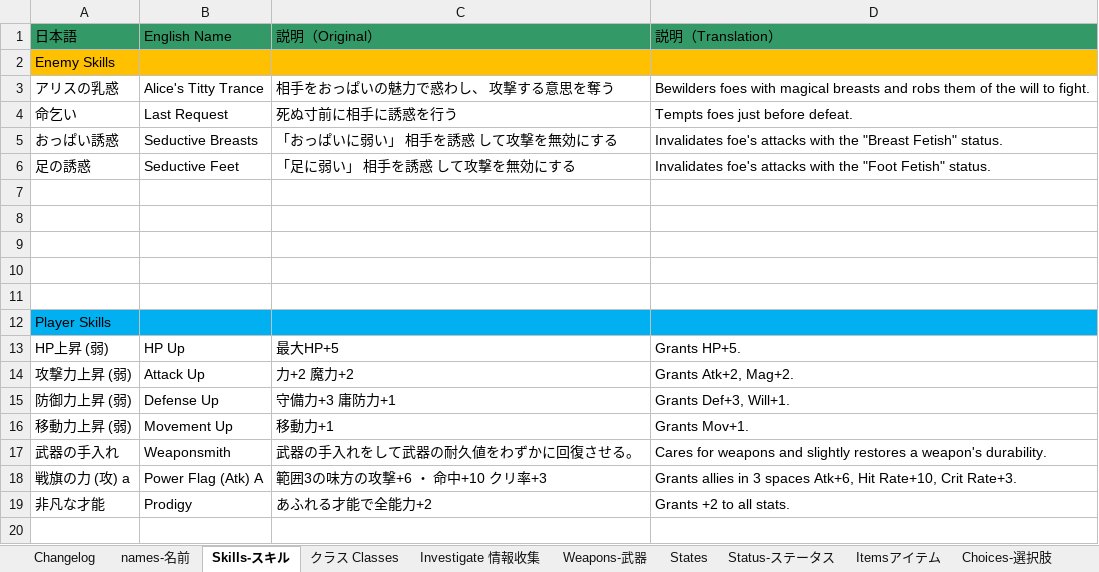
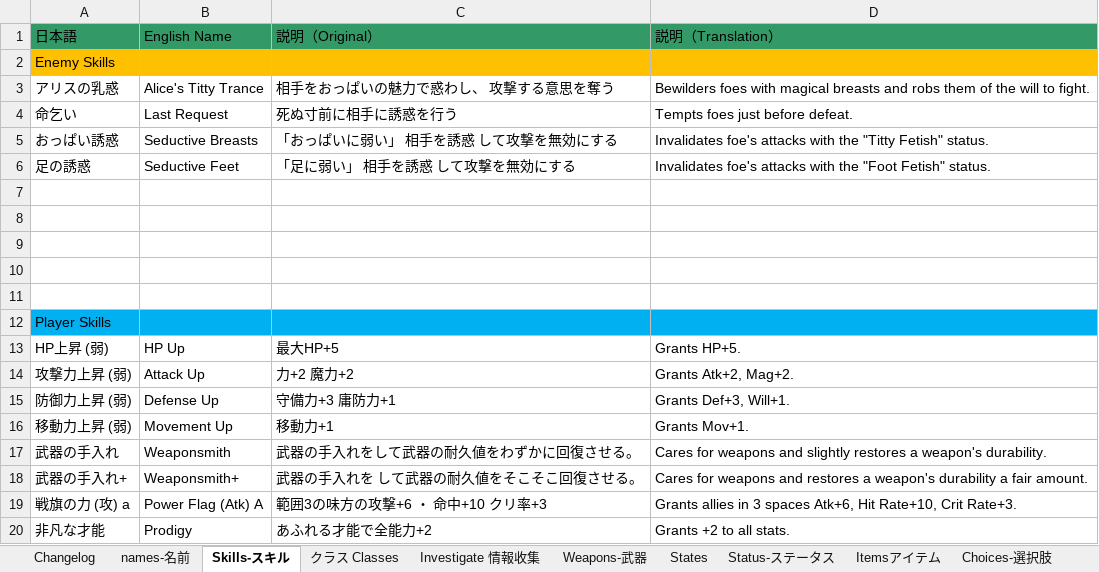
Before and after one commit to Giratena/Succubus-Senki-Translation-Project, an Excel workbook: 固有名詞 (Literally everything else).xlsx, sheet Skills-スキル, drawn as a sheet; values as stored, in another font and other column widths than the file's, no borders; the diff names each change by its address in the sheet, - before the commit and + after, or states it on an @@ line.

```diff
--- a/固有名詞 (Literally everything else).xlsx (sheet Skills-スキル)
+++ b/固有名詞 (Literally everything else).xlsx (sheet Skills-スキル)
-D5 (説明（Translation）): …with the "Breast Fetish" status.
+D5 (説明（Translation）): …with the "Titty Fetish" status.
+row 18: 武器の手入れ+ | Weaponsmith+ | 武器の手入れを して武器の耐久値をそこそこ回復させる。 | Cares for weapons and restores a weapon's durability a fair amount.
```
Also changed, not shown: sheet Changelog, sheet names-名前, 3 other files.
